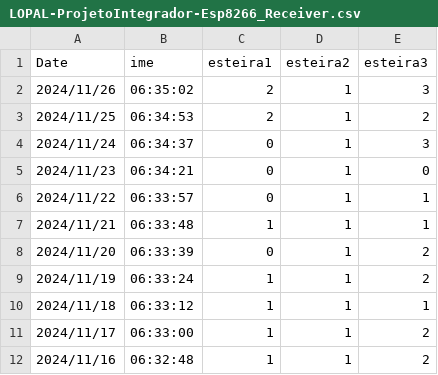
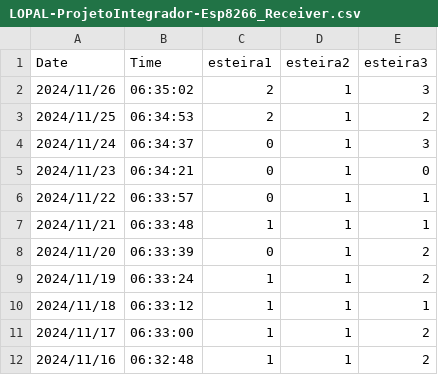
Before and after one commit to MarianaMagalh/LOPAL, a CSV file: 1 SEMESTRE/INTEGRADOR/LOPAL-ProjetoIntegrador-Esp8266_Receiver.csv, drawn as a sheet.

```diff
--- a/1 SEMESTRE/INTEGRADOR/LOPAL-ProjetoIntegrador-Esp8266_Receiver.csv
+++ b/1 SEMESTRE/INTEGRADOR/LOPAL-ProjetoIntegrador-Esp8266_Receiver.csv
@@ -1,2 +1,2 @@
-Date,ime,esteira1,esteira2,esteira3
+Date,Time,esteira1,esteira2,esteira3
 2024/11/26,06:35:02,2,1,3
```
Also changed, not shown: 3 other files.
